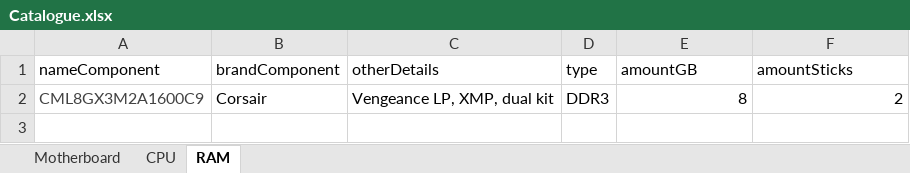
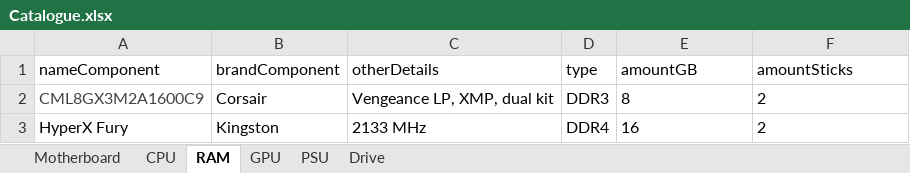
Before and after one commit to eFFecTM/PCBuilderTool, an Excel workbook: Catalogue.xlsx, sheet RAM, drawn as a sheet; values as stored, in another font and other column widths than the file's, no borders; the diff names each change by its address in the sheet, - before the commit and + after, or states it on an @@ line.

```diff
--- a/Catalogue.xlsx (sheet RAM)
+++ b/Catalogue.xlsx (sheet RAM)
+sheet tab: GPU
+sheet tab: PSU
+sheet tab: Drive
-E2:F2 alignment: right
+E2:F2 alignment: left
+row 3: HyperX Fury | Kingston | 2133 MHz | DDR4 | 16 | 2
```
Also changed, not shown: sheet Motherboard, 4 other files.
